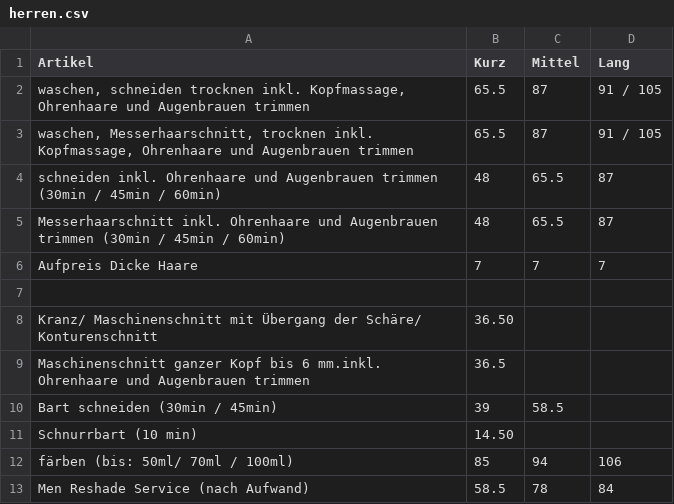
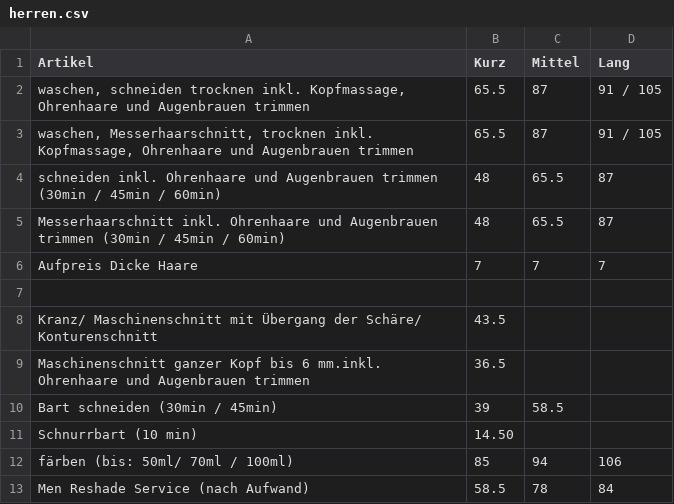
Before and after one commit to Sonjas-Haarstyle/www.sonjas-haarstyle.ch, a CSV file: data/csv/herren.csv, drawn as a sheet.

Commit message:
Update herren.csv

```diff
--- a/data/csv/herren.csv
+++ b/data/csv/herren.csv
@@ -7,3 +7,3 @@ Aufpreis Dicke Haare ,7,7,7
 
-"Kranz/ Maschinenschnitt mit Übergang der Schäre/ Konturenschnitt",36.50
+"Kranz/ Maschinenschnitt mit Übergang der Schäre/ Konturenschnitt",43.5
 "Maschinenschnitt ganzer Kopf bis 6 mm.inkl. Ohrenhaare und Augenbrauen trimmen",36.5
```
